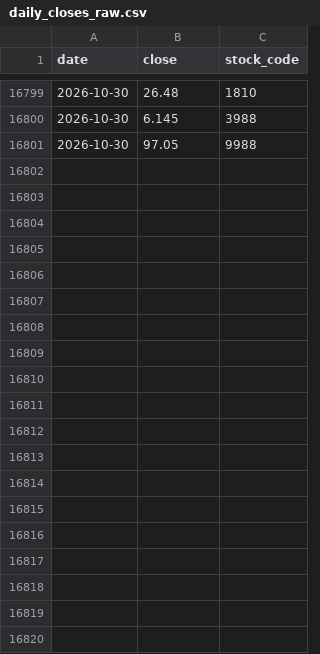
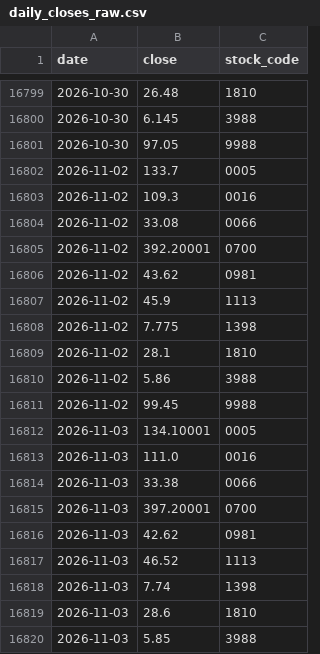
Before and after one commit to Ddsluke/DASE7310_Project2, a CSV file: data/daily_closes_raw.csv, drawn as a sheet; only a part is shown, gaps mark what is left out; the diff covers the shown part only; the diff names each change by its address in the sheet, - before the commit and + after, or states it on an @@ line.

```diff
--- a/data/daily_closes_raw.csv
+++ b/data/daily_closes_raw.csv
+row 16802: 2026-11-02 | 133.7 | 0005
+row 16803: 2026-11-02 | 109.3 | 0016
+row 16804: 2026-11-02 | 33.08 | 0066
+row 16805: 2026-11-02 | 392.20001 | 0700
+row 16806: 2026-11-02 | 43.62 | 0981
+row 16807: 2026-11-02 | 45.9 | 1113
+row 16808: 2026-11-02 | 7.775 | 1398
+row 16809: 2026-11-02 | 28.1 | 1810
+row 16810: 2026-11-02 | 5.86 | 3988
+row 16811: 2026-11-02 | 99.45 | 9988
+row 16812: 2026-11-03 | 134.10001 | 0005
+row 16813: 2026-11-03 | 111.0 | 0016
+row 16814: 2026-11-03 | 33.38 | 0066
+row 16815: 2026-11-03 | 397.20001 | 0700
+row 16816: 2026-11-03 | 42.62 | 0981
+row 16817: 2026-11-03 | 46.52 | 1113
+row 16818: 2026-11-03 | 7.74 | 1398
+row 16819: 2026-11-03 | 28.6 | 1810
+row 16820: 2026-11-03 | 5.85 | 3988
```
Also changed, not shown: 31 added rows elsewhere in this file, data/daily_closes_hfq.csv, data/weekly_closes_hfq.csv, 41 other files.
